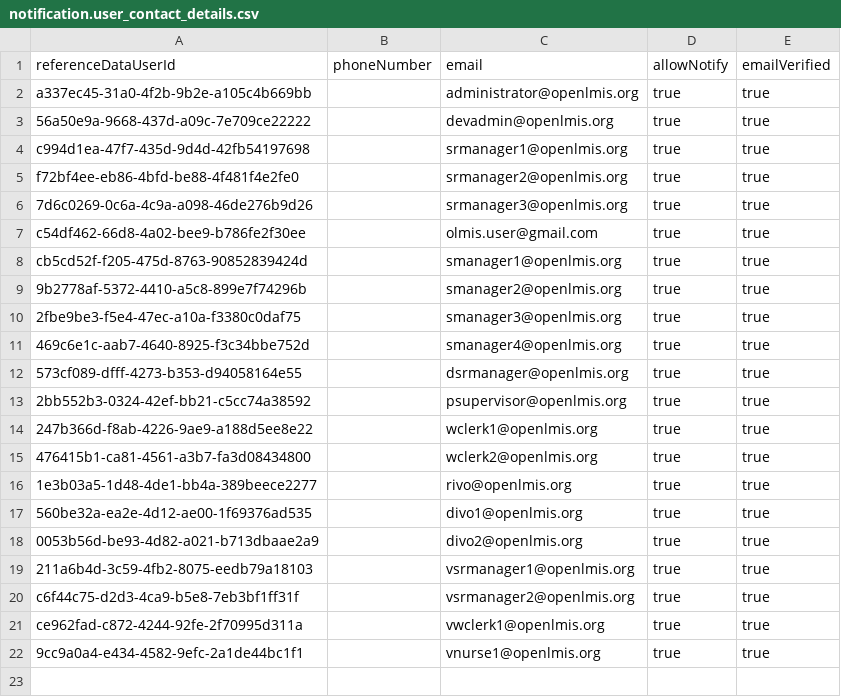
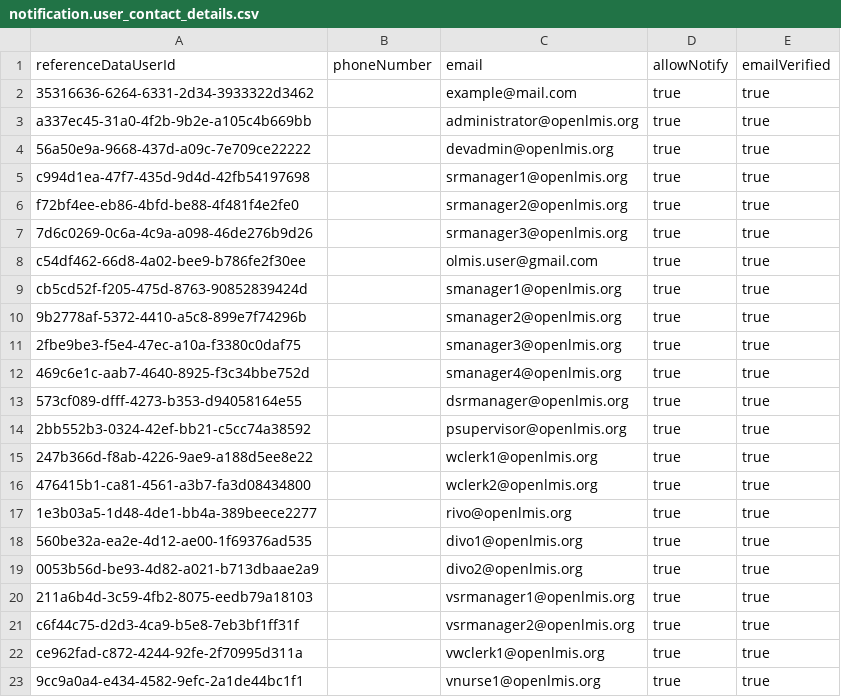
Before and after one commit to SIGLUS/siglus-notification, a CSV file: src/main/resources/db/demo-data/notification.user_contact_details.csv, drawn as a sheet; the diff names each change by its address in the sheet, - before the commit and + after, or states it on an @@ line.

Commit message:
OLMIS-4908: Added missing entry in demo data fro admin user

```diff
--- a/src/main/resources/db/demo-data/notification.user_contact_details.csv
+++ b/src/main/resources/db/demo-data/notification.user_contact_details.csv
+row 2: 35316636-6264-6331-2d34-3933322d3462 |  | example@mail.com | true | true
```
